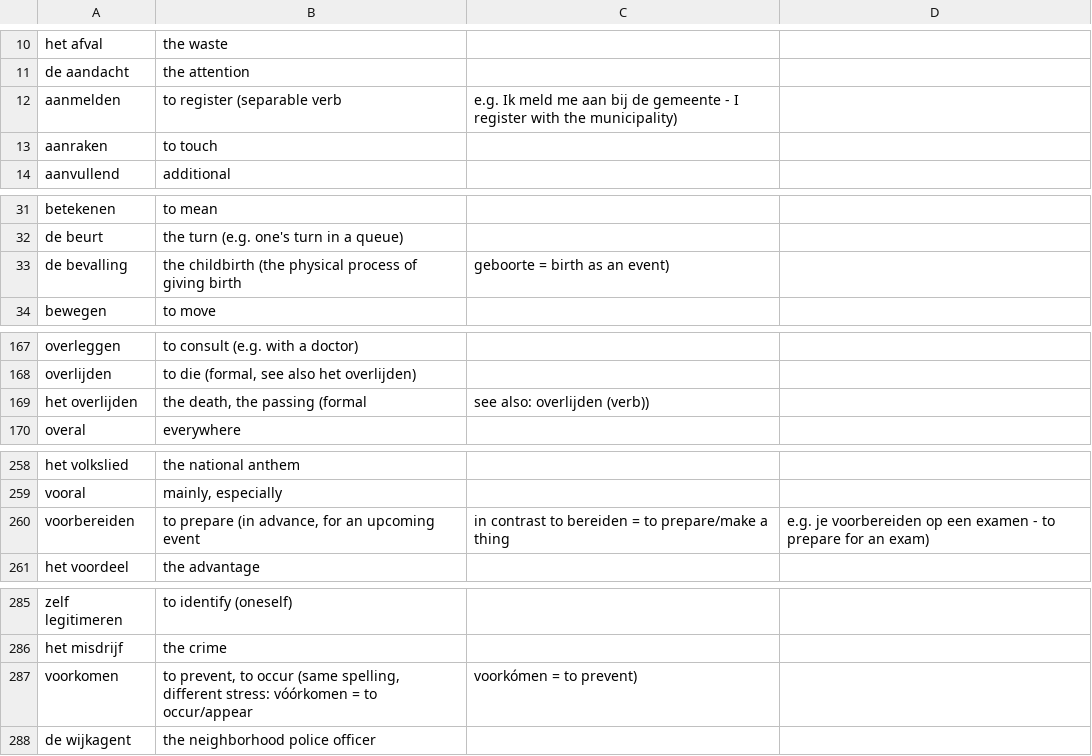
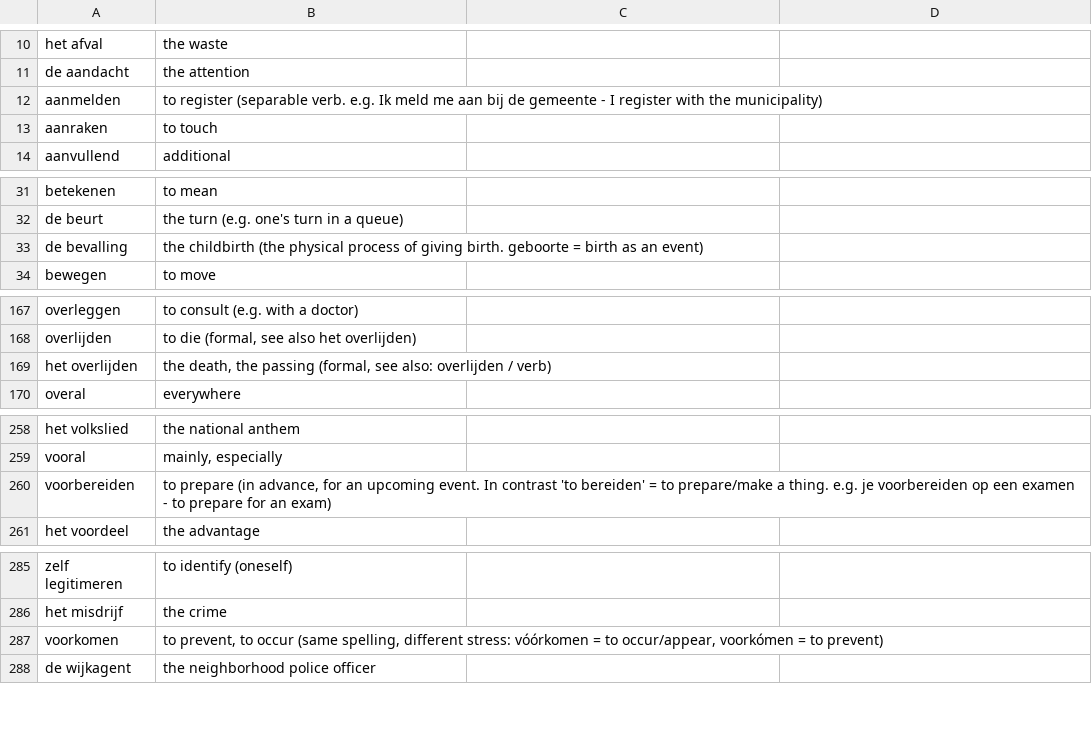
Before and after one commit to wirelessMousetail/VocabularyTrainer, a CSV file: Data/words.csv, drawn as a sheet; only a part is shown, gaps mark what is left out.

```diff
--- a/Data/words.csv
+++ b/Data/words.csv
@@ -11,3 +11,3 @@ het afval ; the waste
 de aandacht ; the attention
-aanmelden ; to register (separable verb; e.g. Ik meld me aan bij de gemeente - I register with the municipality)
+aanmelden ; to register (separable verb. e.g. Ik meld me aan bij de gemeente - I register with the municipality)
 aanraken ; to touch
@@ -32,3 +32,3 @@ betekenen ; to mean
 de beurt ; the turn (e.g. one's turn in a queue)
-de bevalling ; the childbirth (the physical process of giving birth; geboorte = birth as an event)
+de bevalling ; the childbirth (the physical process of giving birth. geboorte = birth as an event)
 bewegen ; to move
@@ -168,3 +168,3 @@ overleggen ; to consult (e.g. with a doctor)
 overlijden ; to die (formal, see also het overlijden)
-het overlijden ; the death, the passing (formal; see also: overlijden (verb))
+het overlijden ; the death, the passing (formal, see also: overlijden / verb)
 overal ; everywhere
@@ -259,3 +259,3 @@ het volkslied ; the national anthem
 vooral ; mainly, especially
-voorbereiden ; to prepare (in advance, for an upcoming event; in contrast to bereiden = to prepare/make a thing; e.g. je voorbereiden op een examen - to prepare for an exam)
+voorbereiden ; to prepare (in advance, for an upcoming event. In contrast 'to bereiden' = to prepare/make a thing. e.g. je voorbereiden op een examen - to prepare for an exam)
 het voordeel ; the advantage
@@ -286,3 +286,3 @@ zelf legitimeren ; to identify (oneself)
 het misdrijf ; the crime
-voorkomen ; to prevent, to occur (same spelling, different stress: vóórkomen = to occur/appear; voorkómen = to prevent)
+voorkomen ; to prevent, to occur (same spelling, different stress: vóórkomen = to occur/appear, voorkómen = to prevent)
 de wijkagent ; the neighborhood police officer
```
Also changed, not shown: 8 other files.
